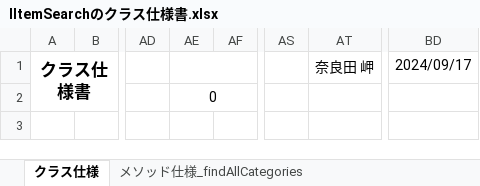
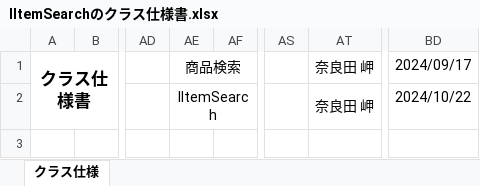
Before and after one commit to narata25/dev, an Excel workbook: 03_内部設計/022-クラス仕様書/service/IItemSearchのクラス仕様書.xlsx, sheet クラス仕様, drawn as a sheet; only a part is shown, gaps mark what is left out; values as stored, in another font and other column widths than the file's, no borders; the diff covers the shown part only; the diff names each change by its address in the sheet, - before the commit and + after, or states it on an @@ line.

```diff
--- a/03_内部設計/022-クラス仕様書/service/IItemSearchのクラス仕様書.xlsx (sheet クラス仕様)
+++ b/03_内部設計/022-クラス仕様書/service/IItemSearchのクラス仕様書.xlsx (sheet クラス仕様)
-sheet tab: メソッド仕様_findAllCategories
-AE1: (empty)
+AE1: 商品検索
-AE2: 0
+AE2: IItemSearch
-AT2: (empty)
+AT2: 奈良田 岬
-BD2: (empty)
+BD2: 2024/10/22
```
Also changed, not shown: 1 added row and 2 edited cells elsewhere in this sheet, other sheet tabs, 03_内部設計/022-クラス仕様書/filter/EncodingFilterのクラス仕様書.xlsx, 03_内部設計/022-クラス仕様書/service/ItemSearchServiceのクラス仕様書.xlsx, 18 other files.
